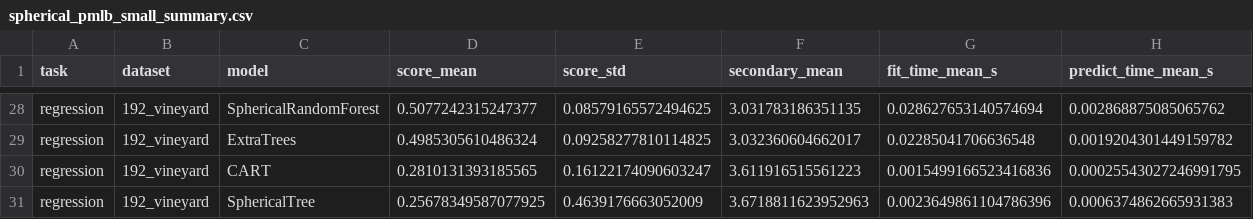
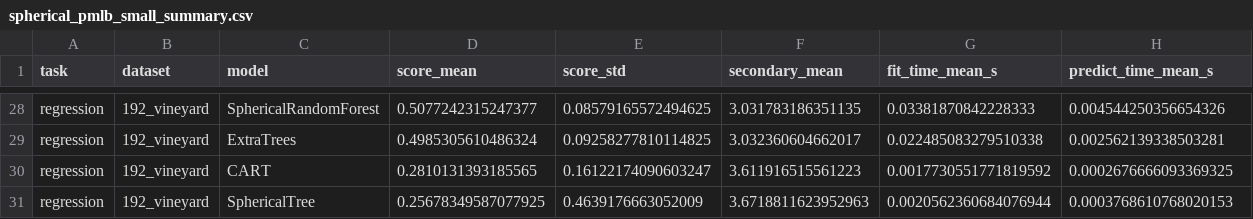
Before and after one commit to MathiasValla/spherical-decision-trees, a CSV file: benchmarks_nonasv/results/spherical_pmlb_small_summary.csv, drawn as a sheet; only a part is shown, gaps mark what is left out; the diff covers the shown part only; the diff names each change by its address in the sheet, - before the commit and + after, or states it on an @@ line.

```diff
--- a/benchmarks_nonasv/results/spherical_pmlb_small_summary.csv
+++ b/benchmarks_nonasv/results/spherical_pmlb_small_summary.csv
-G28 (fit_time_mean_s): 0.028627653140574694
+G28 (fit_time_mean_s): 0.03381870842228333
-H28 (predict_time_mean_s): 0.002868875085065762
+H28 (predict_time_mean_s): 0.004544250356654326
-G29 (fit_time_mean_s): 0.02285041706636548
+G29 (fit_time_mean_s): 0.022485083279510338
-H29 (predict_time_mean_s): 0.0019204301449159782
+H29 (predict_time_mean_s): 0.002562139338503281
-G30 (fit_time_mean_s): 0.0015499166523416836
+G30 (fit_time_mean_s): 0.0017730551771819592
-H30 (predict_time_mean_s): 0.00025543027246991795
+H30 (predict_time_mean_s): 0.0002676666093369325
-G31 (fit_time_mean_s): 0.0023649861104786396
+G31 (fit_time_mean_s): 0.0020562360684076944
-H31 (predict_time_mean_s): 0.0006374862665931383
+H31 (predict_time_mean_s): 0.0003768610768020153
```
Also changed, not shown: 1 added row, 1 removed row and 62 edited cells elsewhere in this file, benchmarks_nonasv/results/spherical_pmlb_small.csv, 10 other files.
